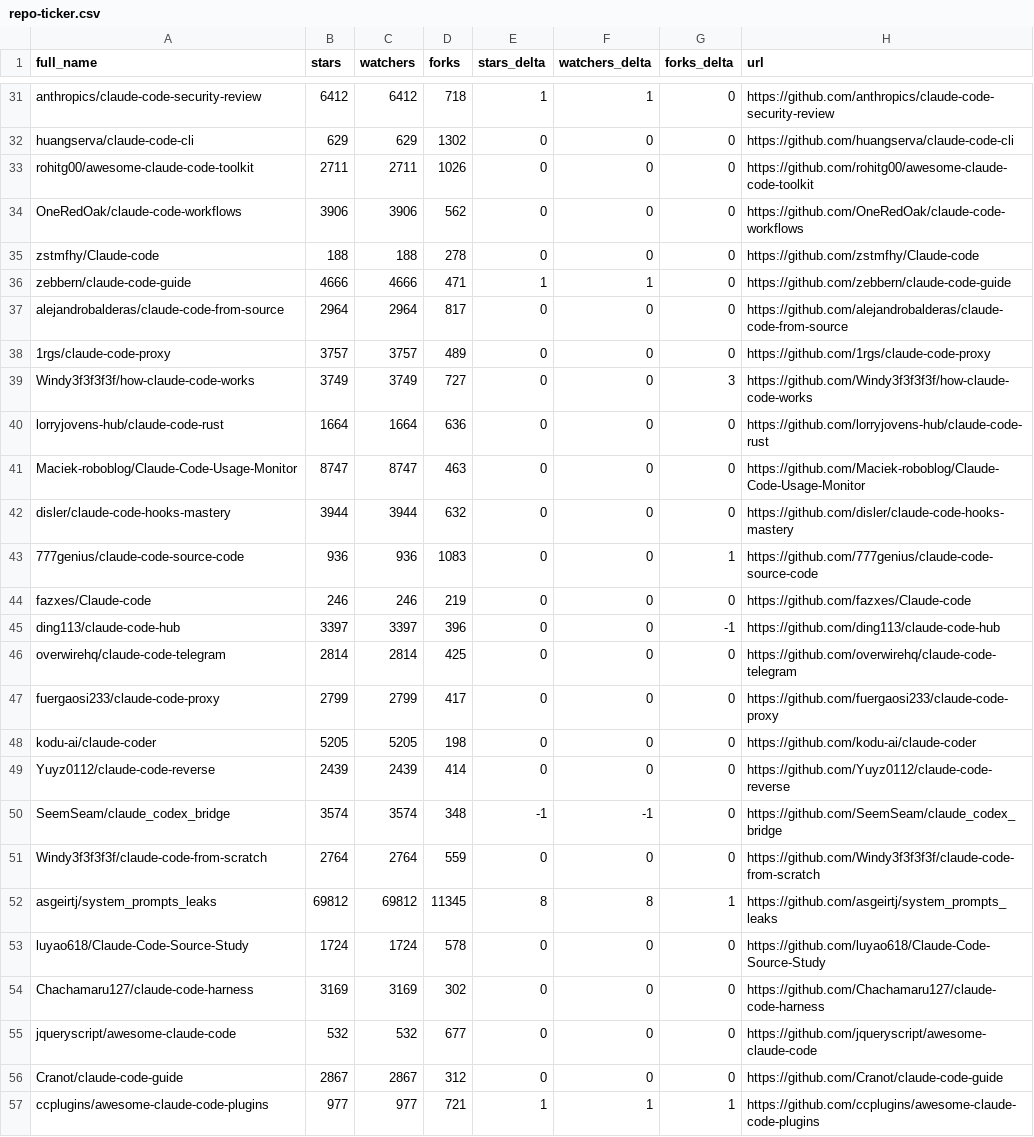
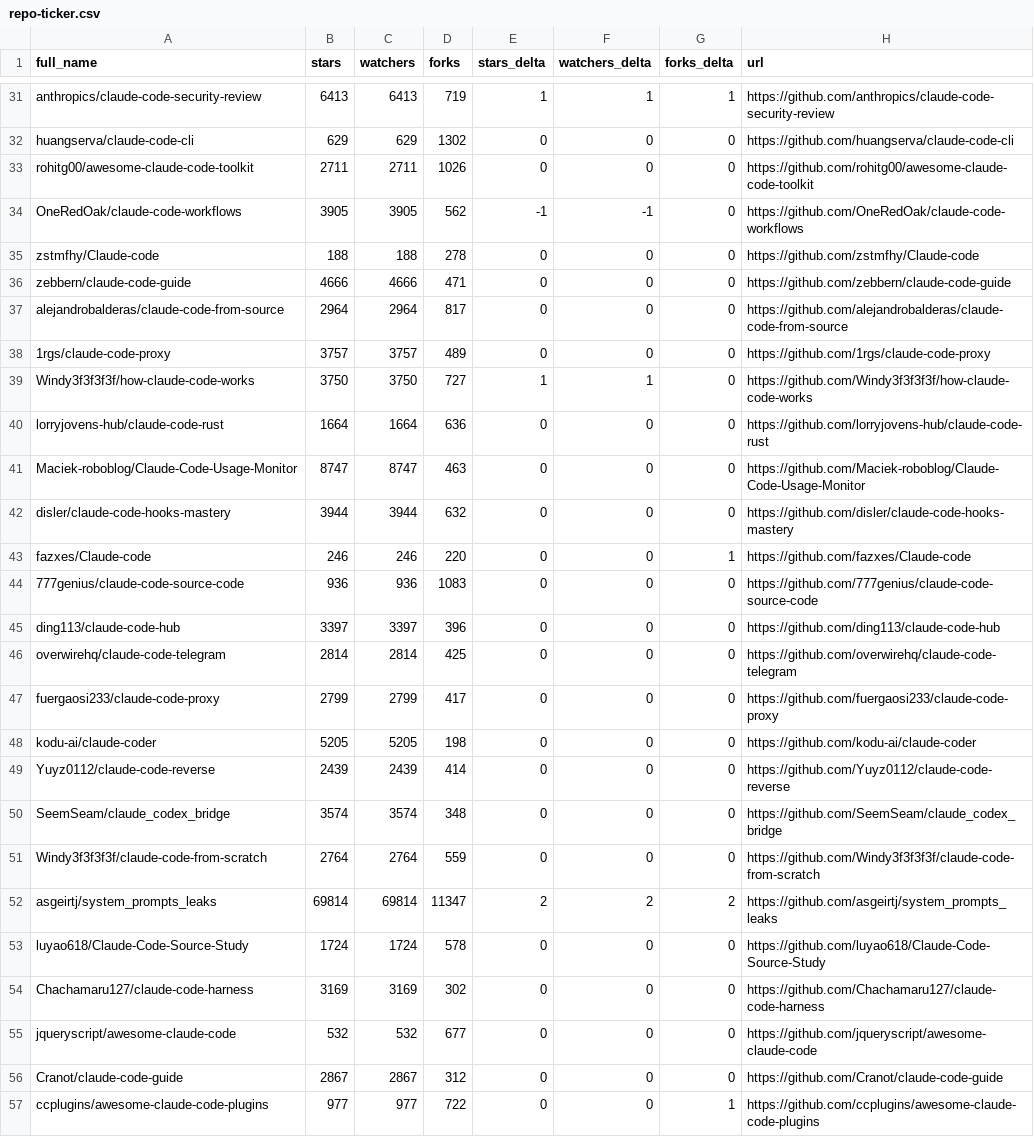
Before and after one commit to 2233admin/awesome-claude-code, a CSV file: data/repo-ticker.csv, drawn as a sheet; only a part is shown, gaps mark what is left out; removed rows and columns are numbered as before the commit, all else as after; the diff covers the shown part only; the diff names each change by its address in the sheet, - before the commit and + after, or states it on an @@ line.

```diff
--- a/data/repo-ticker.csv
+++ b/data/repo-ticker.csv
-B31 (stars): 6412
+B31 (stars): 6413
-C31 (watchers): 6412
+C31 (watchers): 6413
-D31 (forks): 718
+D31 (forks): 719
-G31 (forks_delta): 0
+G31 (forks_delta): 1
-B34 (stars): 3906
+B34 (stars): 3905
-C34 (watchers): 3906
+C34 (watchers): 3905
-E34 (stars_delta): 0
+E34 (stars_delta): -1
-F34 (watchers_delta): 0
+F34 (watchers_delta): -1
-E36 (stars_delta): 1
+E36 (stars_delta): 0
-F36 (watchers_delta): 1
+F36 (watchers_delta): 0
-B39 (stars): 3749
+B39 (stars): 3750
-C39 (watchers): 3749
+C39 (watchers): 3750
-E39 (stars_delta): 0
+E39 (stars_delta): 1
-F39 (watchers_delta): 0
+F39 (watchers_delta): 1
-G39 (forks_delta): 3
+G39 (forks_delta): 0
+row 43: fazxes/Claude-code | 246 | 246 | 220 | 0 | 0 | 1 | https://github.com/fazxes/Claude-code
-G44 (forks_delta): 1
+G44 (forks_delta): 0
-row 44: fazxes/Claude-code | 246 | 246 | 219 | 0 | 0 | 0 | https://github.com/fazxes/Claude-code
-G45 (forks_delta): -1
+G45 (forks_delta): 0
-E50 (stars_delta): -1
+E50 (stars_delta): 0
-F50 (watchers_delta): -1
+F50 (watchers_delta): 0
-B52 (stars): 69812
+B52 (stars): 69814
-C52 (watchers): 69812
+C52 (watchers): 69814
-D52 (forks): 11345
+D52 (forks): 11347
-E52 (stars_delta): 8
+E52 (stars_delta): 2
-F52 (watchers_delta): 8
+F52 (watchers_delta): 2
-G52 (forks_delta): 1
+G52 (forks_delta): 2
-D57 (forks): 721
+D57 (forks): 722
-E57 (stars_delta): 1
+E57 (stars_delta): 0
-F57 (watchers_delta): 1
+F57 (watchers_delta): 0
```
Also changed, not shown: 3 added rows, 3 removed rows, 1 moved row and 85 edited cells elsewhere in this file, 2 other files.
